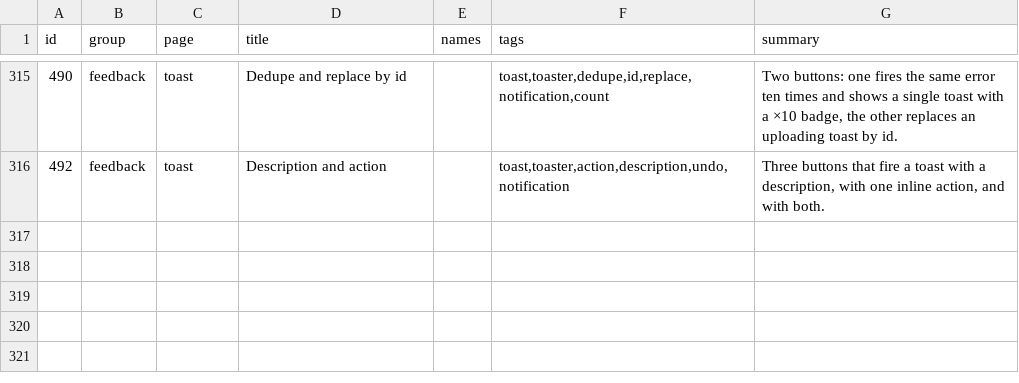
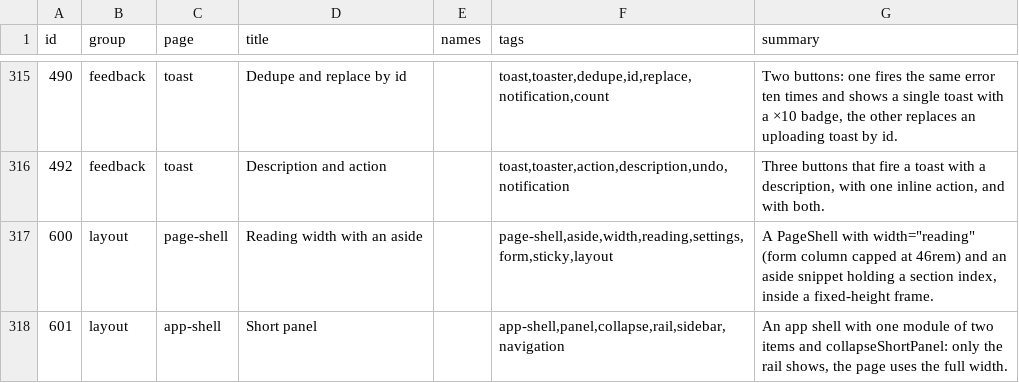
Before and after one commit to Nitjsefnie-OSC/ui, a TSV file: site/public/api/v1/en/catalog.tsv, drawn as a sheet; only a part is shown, gaps mark what is left out.

Commit message:
feat: pageShell/AppShellLayout: no aside column and panel always open, leaving dead space on wide screens (#388)
* chore: start #342

* feat(page-shell): aside snippet, reading width and collapsible short panel (#342)

* chore(demos): renumber page-shell/app-shell demos to 600/601 (#342)

* chore: regenerate lockfile and manifest after rebase

```diff
--- a/site/public/api/v1/en/catalog.tsv
+++ b/site/public/api/v1/en/catalog.tsv
@@ -316 +316,3 @@ id	group	page	title	names	tags	summary
 492	feedback	toast	Description and action		toast,toaster,action,description,undo,notification	Three buttons that fire a toast with a description, with one inline action, and with both.
+600	layout	page-shell	Reading width with an aside		page-shell,aside,width,reading,settings,form,sticky,layout	A PageShell with width="reading" (form column capped at 46rem) and an aside snippet holding a section index, inside a fixed-height frame.
+601	layout	app-shell	Short panel		app-shell,panel,collapse,rail,sidebar,navigation	An app shell with one module of two items and collapseShortPanel: only the rail shows, the page uses the full width.
```
Also changed, not shown: 24 other files.
